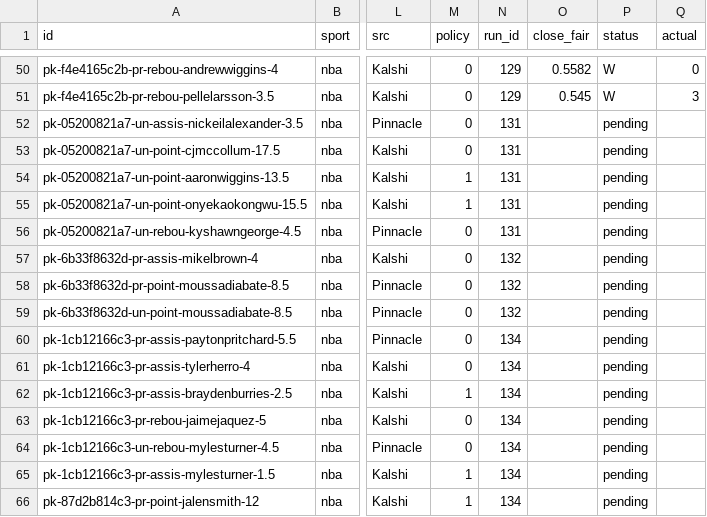
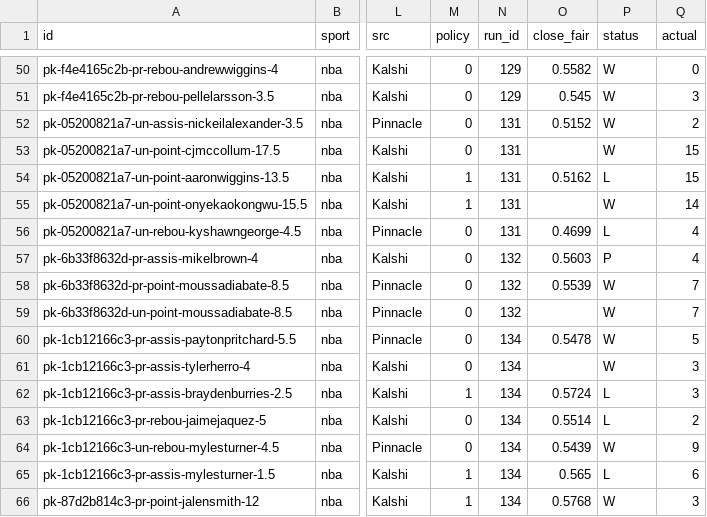
Before and after one commit to grahambirch99/closing-line-club, a CSV file: data/nba/pickem_legs.csv, drawn as a sheet; only a part is shown, gaps mark what is left out; the diff covers the shown part only; the diff names each change by its address in the sheet, - before the commit and + after, or states it on an @@ line.

```diff
--- a/data/nba/pickem_legs.csv
+++ b/data/nba/pickem_legs.csv
-O52 (close_fair): (empty)
+O52 (close_fair): 0.5152
-P52:P53 (status): pending
+P52:P53 (status): W
-Q52 (actual): (empty)
+Q52 (actual): 2
-Q53:Q54 (actual): (empty)
+Q53:Q54 (actual): 15
-O54 (close_fair): (empty)
+O54 (close_fair): 0.5162
-P54 (status): pending
+P54 (status): L
-P55 (status): pending
+P55 (status): W
-Q55 (actual): (empty)
+Q55 (actual): 14
-O56 (close_fair): (empty)
+O56 (close_fair): 0.4699
-P56 (status): pending
+P56 (status): L
-Q56:Q57 (actual): (empty)
+Q56:Q57 (actual): 4
-O57 (close_fair): (empty)
+O57 (close_fair): 0.5603
-P57 (status): pending
+P57 (status): P
-O58 (close_fair): (empty)
+O58 (close_fair): 0.5539
-P58:P61 (status): pending
+P58:P61 (status): W
-Q58:Q59 (actual): (empty)
+Q58:Q59 (actual): 7
-O60 (close_fair): (empty)
+O60 (close_fair): 0.5478
-Q60 (actual): (empty)
+Q60 (actual): 5
-Q61:Q62 (actual): (empty)
+Q61:Q62 (actual): 3
-O62 (close_fair): (empty)
+O62 (close_fair): 0.5724
-P62:P63 (status): pending
+P62:P63 (status): L
-O63 (close_fair): (empty)
+O63 (close_fair): 0.5514
-Q63 (actual): (empty)
+Q63 (actual): 2
-O64 (close_fair): (empty)
+O64 (close_fair): 0.5439
-P64 (status): pending
+P64 (status): W
-Q64 (actual): (empty)
+Q64 (actual): 9
-O65 (close_fair): (empty)
+O65 (close_fair): 0.565
-P65 (status): pending
+P65 (status): L
-Q65 (actual): (empty)
+Q65 (actual): 6
-O66 (close_fair): (empty)
+O66 (close_fair): 0.5768
-P66 (status): pending
+P66 (status): W
-Q66 (actual): (empty)
+Q66 (actual): 3
```
Also changed, not shown: 110 edited cells elsewhere in this file, 3 other files.
